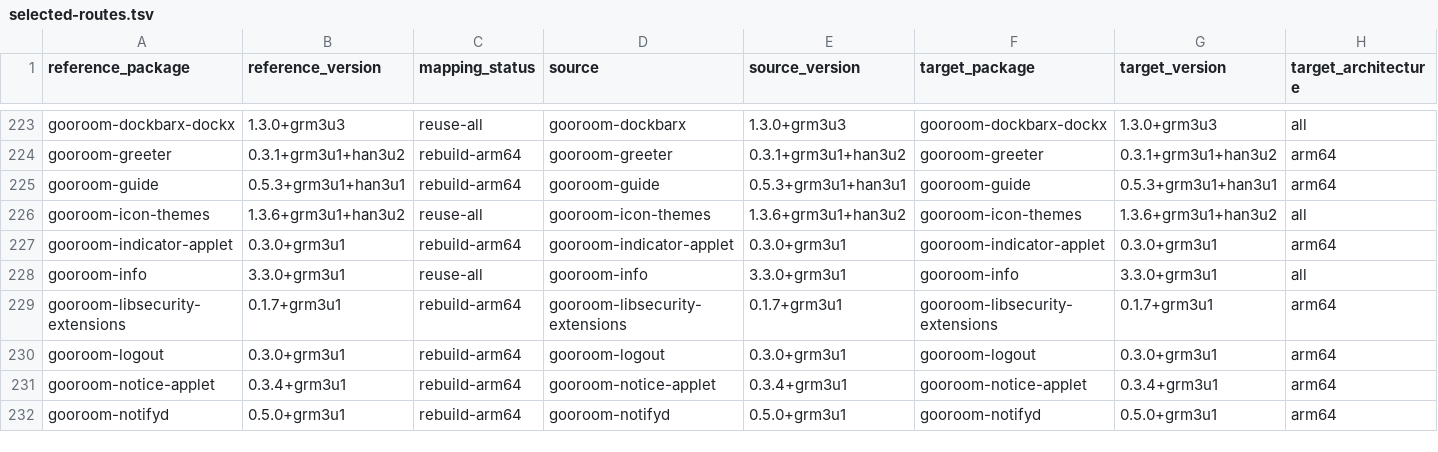
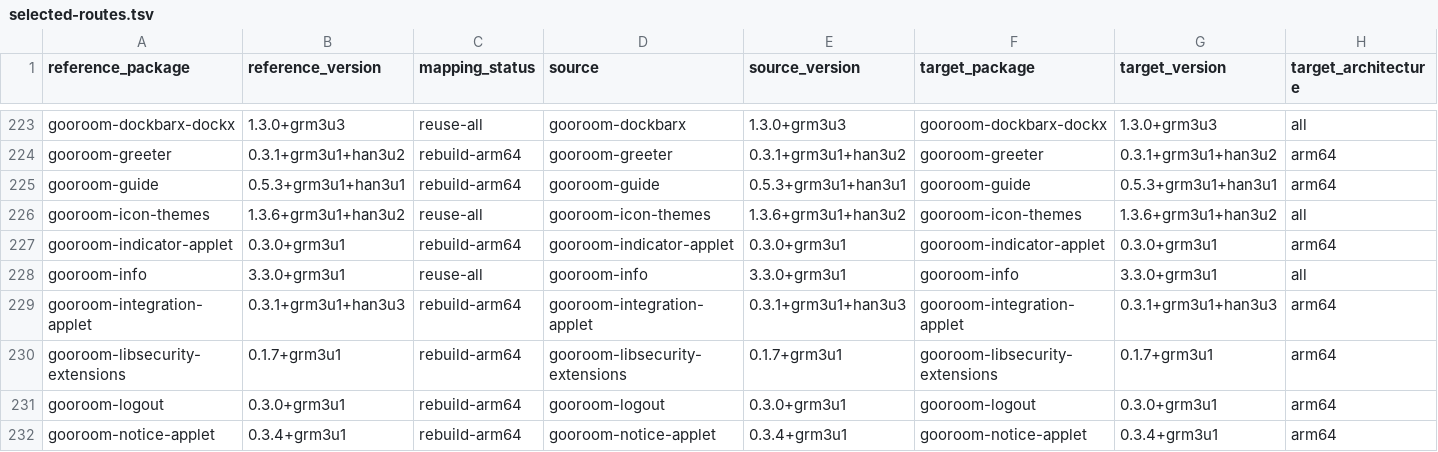
Before and after one commit to bicheondev/hancom-gooroom-archive, a TSV file: arm64/locks/final-package-repository-v2/selected-routes.tsv, drawn as a sheet; only a part is shown, gaps mark what is left out; the shorter side is filled out with more unchanged rows; rows hold the shown columns only; the diff names each change by its address in the sheet, - before the commit and + after, or states it on an @@ line.

```diff
--- a/arm64/locks/final-package-repository-v2/selected-routes.tsv
+++ b/arm64/locks/final-package-repository-v2/selected-routes.tsv
+row 229: gooroom-integration-applet | 0.3.1+grm3u1+han3u3 | rebuild-arm64 | gooroom-integration-applet | 0.3.1+grm3u1+han3u3 | gooroom-integration-applet | 0.3.1+grm3u1+han3u3 | arm64
```
Also changed, not shown: 5 other files.
